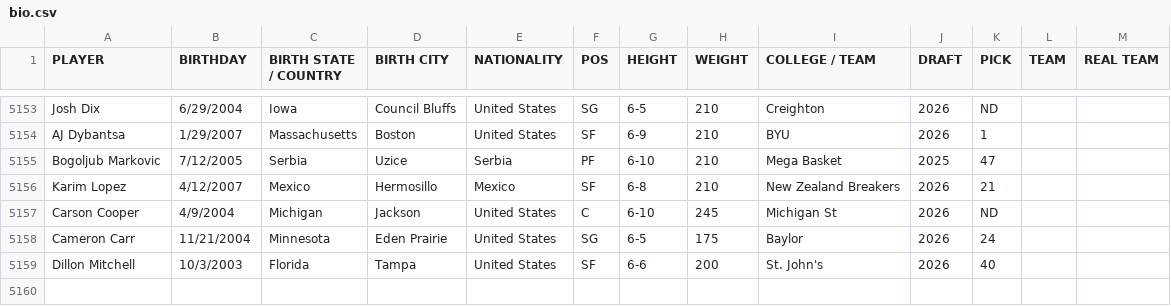
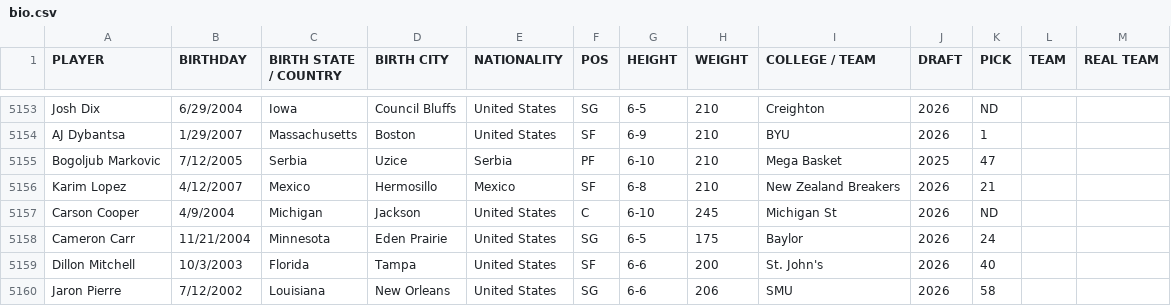
Before and after one commit to jsierrahoopshype/salary-season-finder, a CSV file: data_sources/bio.csv, drawn as a sheet; only a part is shown, gaps mark what is left out; the diff names each change by its address in the sheet, - before the commit and + after, or states it on an @@ line.

```diff
--- a/data_sources/bio.csv
+++ b/data_sources/bio.csv
+row 5160: Jaron Pierre | 7/12/2002 | Louisiana | New Orleans | United States | SG | 6-6 | 206 | SMU | 2026 | 58
```
Also changed, not shown: data_sources/salaries_future.csv, 4 other files.
